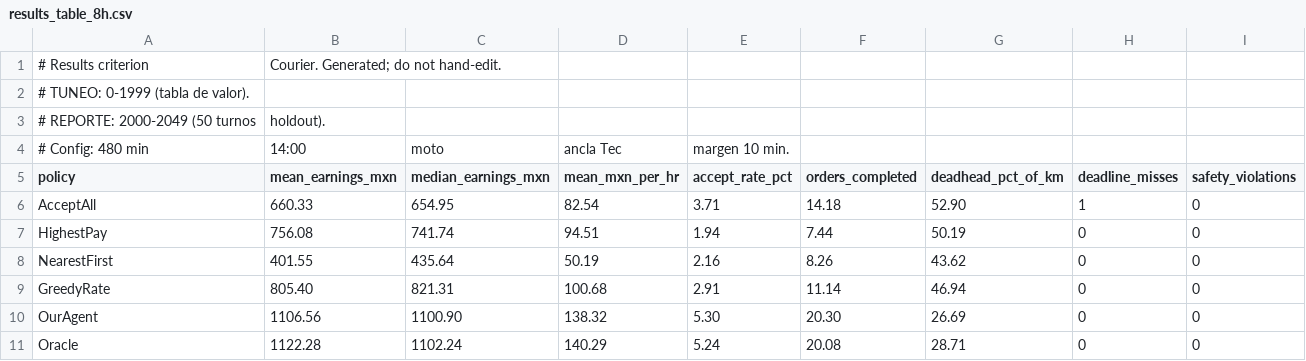
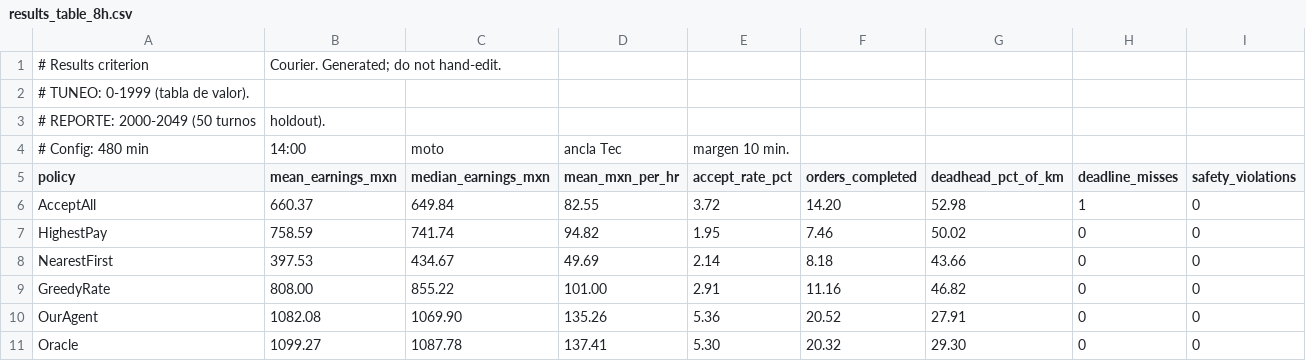
Before and after one commit to Roberto0611/CoDriver, a CSV file: results_table_8h.csv, drawn as a sheet.

```diff
--- a/results_table_8h.csv
+++ b/results_table_8h.csv
@@ -5,7 +5,7 @@
 policy,mean_earnings_mxn,median_earnings_mxn,mean_mxn_per_hr,accept_rate_pct,orders_completed,deadhead_pct_of_km,deadline_misses,safety_violations
-AcceptAll,660.33,654.95,82.54,3.71,14.18,52.90,1,0
-HighestPay,756.08,741.74,94.51,1.94,7.44,50.19,0,0
-NearestFirst,401.55,435.64,50.19,2.16,8.26,43.62,0,0
-GreedyRate,805.40,821.31,100.68,2.91,11.14,46.94,0,0
-OurAgent,1106.56,1100.90,138.32,5.30,20.30,26.69,0,0
-Oracle,1122.28,1102.24,140.29,5.24,20.08,28.71,0,0
+AcceptAll,660.37,649.84,82.55,3.72,14.20,52.98,1,0
+HighestPay,758.59,741.74,94.82,1.95,7.46,50.02,0,0
+NearestFirst,397.53,434.67,49.69,2.14,8.18,43.66,0,0
+GreedyRate,808.00,855.22,101.00,2.91,11.16,46.82,0,0
+OurAgent,1082.08,1069.90,135.26,5.36,20.52,27.91,0,0
+Oracle,1099.27,1087.78,137.41,5.30,20.32,29.30,0,0
```
Also changed, not shown: results_table.csv.
